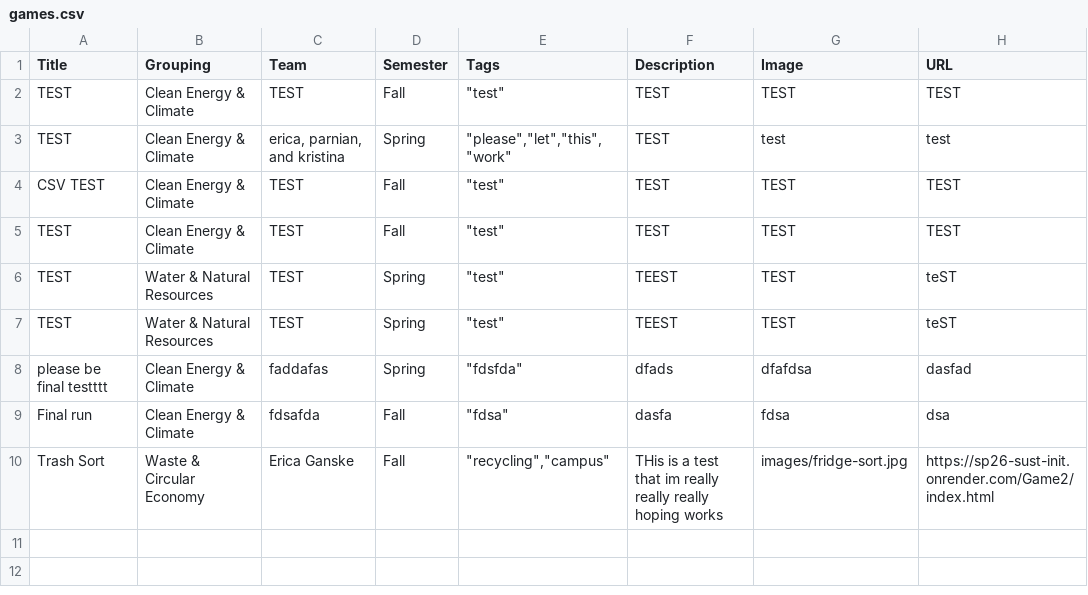
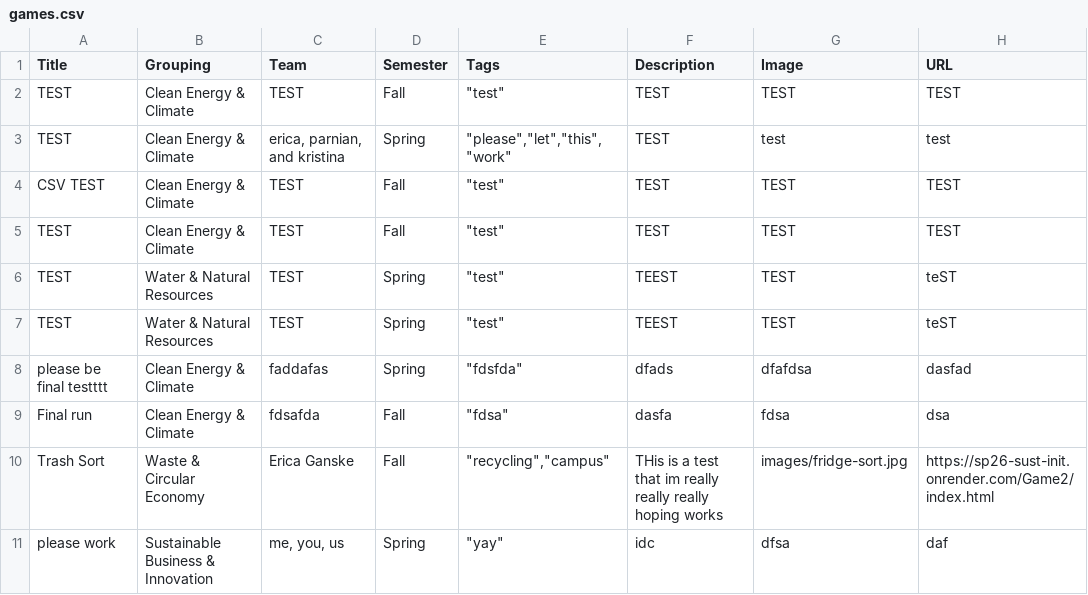
Before and after one commit to ericaganske/capstoneGameGallery, a CSV file: games.csv, drawn as a sheet; the diff names each change by its address in the sheet, - before the commit and + after, or states it on an @@ line.

```diff
--- a/games.csv
+++ b/games.csv
+row 11: please work | Sustainable Business & Innovation | me, you, us | Spring | "yay" | idc | dfsa | daf
```
